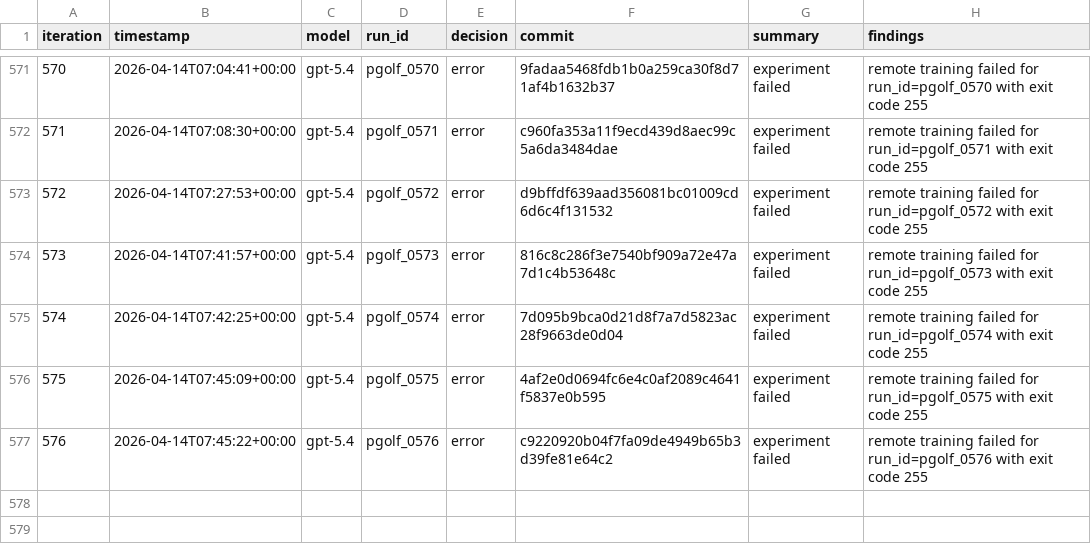
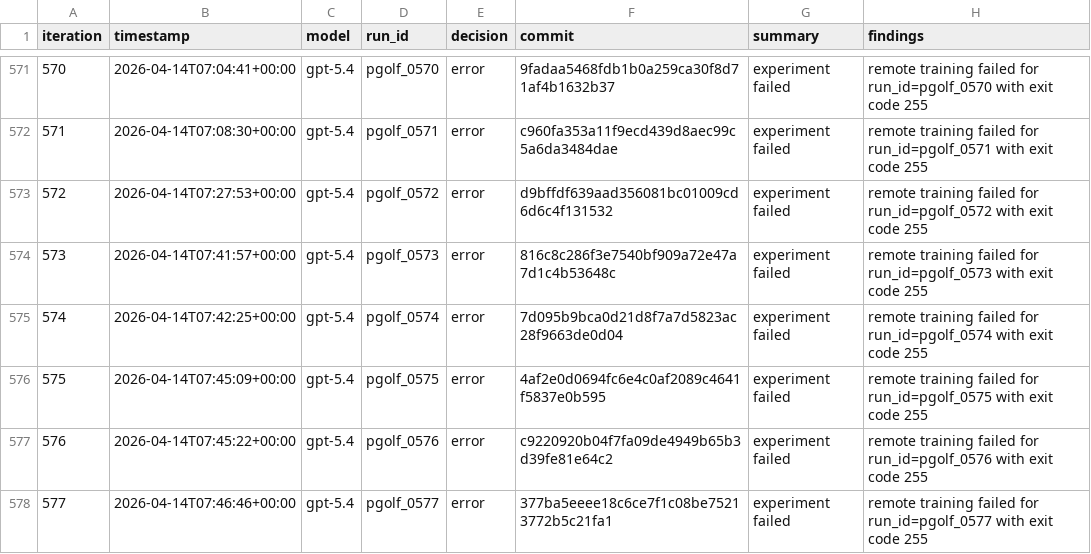
Before and after one commit to carlulsoe/parameter-golf, a TSV file: reviews.tsv, drawn as a sheet; only a part is shown, gaps mark what is left out; the diff names each change by its address in the sheet, - before the commit and + after, or states it on an @@ line.

Commit message:
chore(autoresearch): record error for pgolf_0577

```diff
--- a/reviews.tsv
+++ b/reviews.tsv
+row 578: 577 | 2026-04-14T07:46:46+00:00 | gpt-5.4 | pgolf_0577 | error | 377ba5eeee18c6ce7f1c08be75213772b5c21fa1 | experiment failed | remote training failed for run_id=pgolf_0577 with exit code 255
```
Also changed, not shown: 1 other file.
